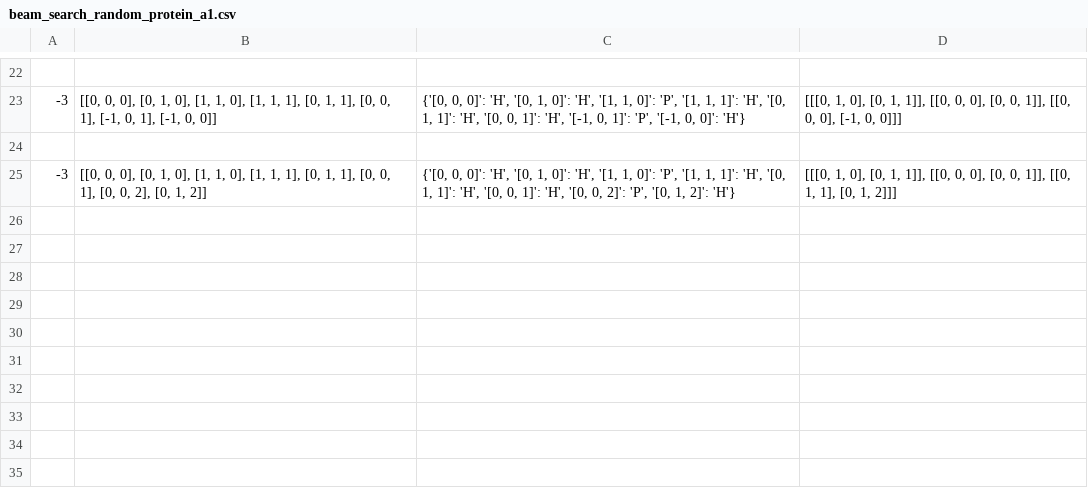
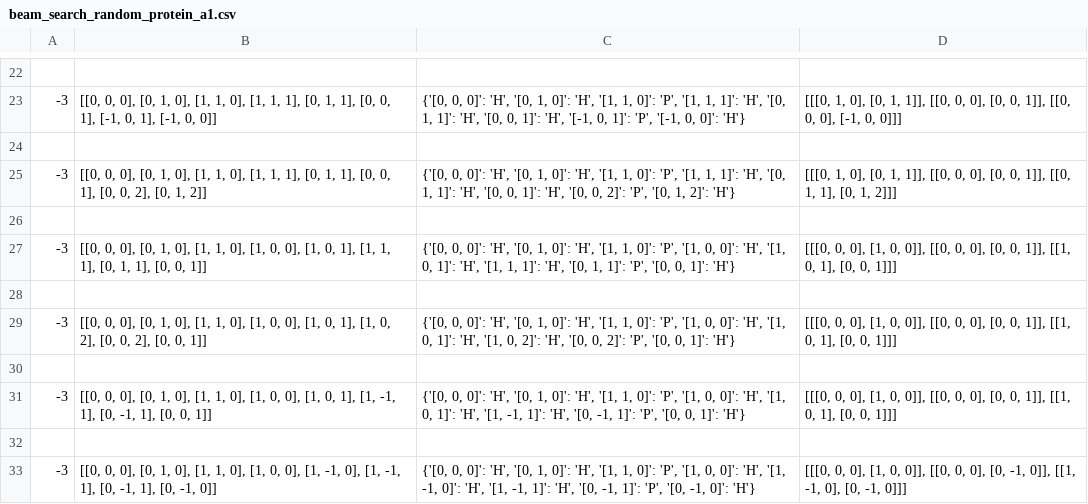
Before and after one commit to inayrus/Proteim, a CSV file: Results/3d/beam_search_random/beam_search_random_protein_a1.csv, drawn as a sheet; only a part is shown, gaps mark what is left out.

```diff
--- a/Results/3d/beam_search_random/beam_search_random_protein_a1.csv
+++ b/Results/3d/beam_search_random/beam_search_random_protein_a1.csv
@@ -25 +25,9 @@
 -3,"[[0, 0, 0], [0, 1, 0], [1, 1, 0], [1, 1, 1], [0, 1, 1], [0, 0, 1], [0, 0, 2], [0, 1, 2]]","{'[0, 0, 0]': 'H', '[0, 1, 0]': 'H', '[1, 1, 0]': 'P', '[1, 1, 1]': 'H', '[0, 1, 1]': 'H', '[0, 0, 1]': 'H', '[0, 0, 2]': 'P', '[0, 1, 2]': 'H'}","[[[0, 1, 0], [0, 1, 1]], [[0, 0, 0], [0, 0, 1]], [[0, 1, 1], [0, 1, 2]]]"
+
+-3,"[[0, 0, 0], [0, 1, 0], [1, 1, 0], [1, 0, 0], [1, 0, 1], [1, 1, 1], [0, 1, 1], [0, 0, 1]]","{'[0, 0, 0]': 'H', '[0, 1, 0]': 'H', '[1, 1, 0]': 'P', '[1, 0, 0]': 'H', '[1, 0, 1]': 'H', '[1, 1, 1]': 'H', '[0, 1, 1]': 'P', '[0, 0, 1]': 'H'}","[[[0, 0, 0], [1, 0, 0]], [[0, 0, 0], [0, 0, 1]], [[1, 0, 1], [0, 0, 1]]]"
+
+-3,"[[0, 0, 0], [0, 1, 0], [1, 1, 0], [1, 0, 0], [1, 0, 1], [1, 0, 2], [0, 0, 2], [0, 0, 1]]","{'[0, 0, 0]': 'H', '[0, 1, 0]': 'H', '[1, 1, 0]': 'P', '[1, 0, 0]': 'H', '[1, 0, 1]': 'H', '[1, 0, 2]': 'H', '[0, 0, 2]': 'P', '[0, 0, 1]': 'H'}","[[[0, 0, 0], [1, 0, 0]], [[0, 0, 0], [0, 0, 1]], [[1, 0, 1], [0, 0, 1]]]"
+
+-3,"[[0, 0, 0], [0, 1, 0], [1, 1, 0], [1, 0, 0], [1, 0, 1], [1, -1, 1], [0, -1, 1], [0, 0, 1]]","{'[0, 0, 0]': 'H', '[0, 1, 0]': 'H', '[1, 1, 0]': 'P', '[1, 0, 0]': 'H', '[1, 0, 1]': 'H', '[1, -1, 1]': 'H', '[0, -1, 1]': 'P', '[0, 0, 1]': 'H'}","[[[0, 0, 0], [1, 0, 0]], [[0, 0, 0], [0, 0, 1]], [[1, 0, 1], [0, 0, 1]]]"
+
+-3,"[[0, 0, 0], [0, 1, 0], [1, 1, 0], [1, 0, 0], [1, -1, 0], [1, -1, 1], [0, -1, 1], [0, -1, 0]]","{'[0, 0, 0]': 'H', '[0, 1, 0]': 'H', '[1, 1, 0]': 'P', '[1, 0, 0]': 'H', '[1, -1, 0]': 'H', '[1, -1, 1]': 'H', '[0, -1, 1]': 'P', '[0, -1, 0]': 'H'}","[[[0, 0, 0], [1, 0, 0]], [[0, 0, 0], [0, -1, 0]], [[1, -1, 0], [0, -1, 0]]]"
```
Also changed, not shown: Results/2d/beam_search_random/beam_search_random_protein_b1.csv, Results/2d/beam_search_random/beam_search_random_protein_b2.csv, 20 other files.
